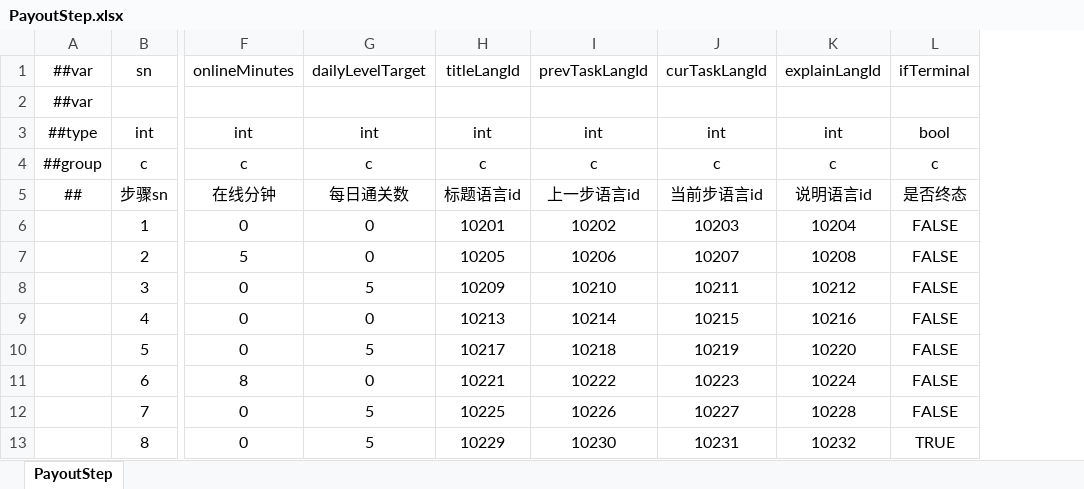
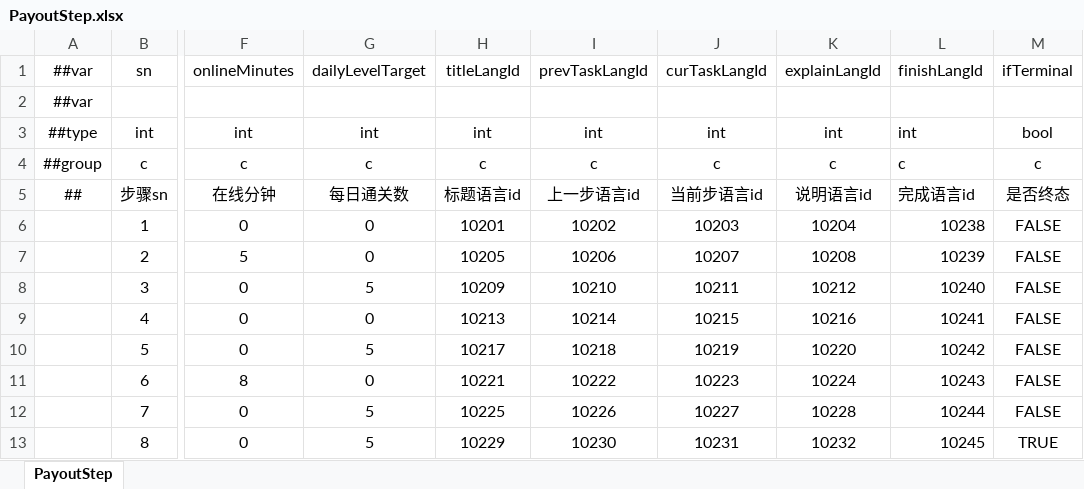
Before and after one commit to yuhuaichong1/AsWaterGameProj, an Excel workbook: DesignerConfigs/Datas/PayoutStep.xlsx, sheet PayoutStep, drawn as a sheet; only a part is shown, gaps mark what is left out; values as stored, in another font and other column widths than the file's, no borders; the diff names each change by its address in the sheet, - before the commit and + after, or states it on an @@ line.

```diff
--- a/DesignerConfigs/Datas/PayoutStep.xlsx (sheet PayoutStep)
+++ b/DesignerConfigs/Datas/PayoutStep.xlsx (sheet PayoutStep)
+column L, rows 1-13: finishLangId |  | int | c | 完成语言id | 10238 | 10239 | 10240 | 10241 | 10242 | 10243 | 10244 | 10245
```
Also changed, not shown: DesignerConfigs/Datas/Language.xlsx, 13 other files.
